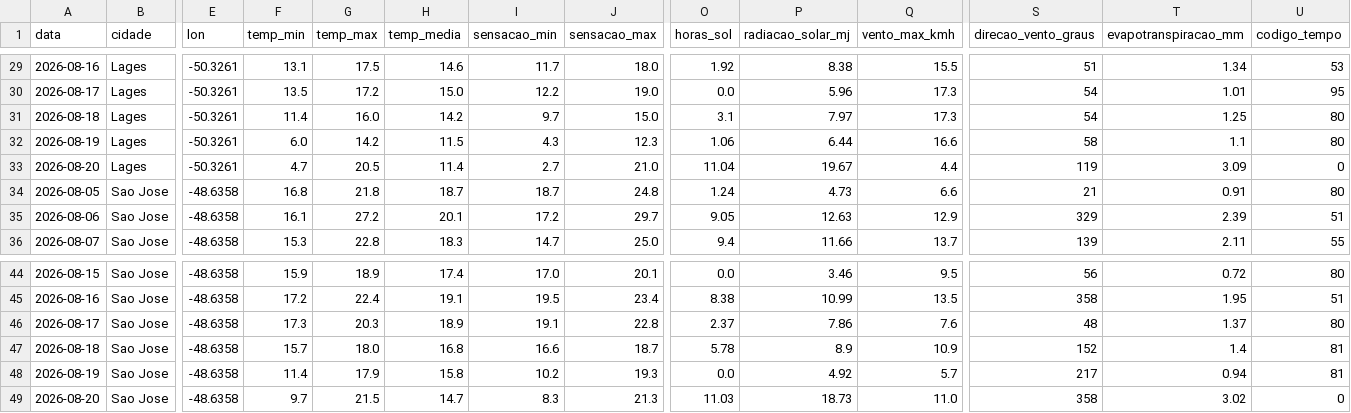
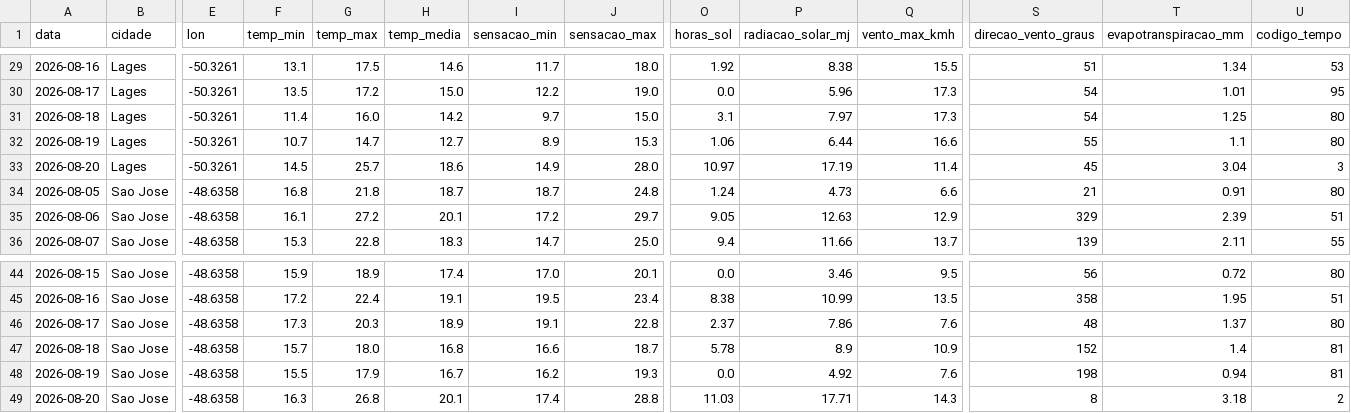
Before and after one commit to augluiz/vcz-site, a CSV file: ceasa_dashboard/dados/clima_sc_previsao.csv, drawn as a sheet; only a part is shown, gaps mark what is left out; the diff covers the shown part only; the diff names each change by its address in the sheet, - before the commit and + after, or states it on an @@ line.

```diff
--- a/ceasa_dashboard/dados/clima_sc_previsao.csv
+++ b/ceasa_dashboard/dados/clima_sc_previsao.csv
-F32 (temp_min): 6.0
+F32 (temp_min): 10.7
-G32 (temp_max): 14.2
+G32 (temp_max): 14.7
-H32 (temp_media): 11.5
+H32 (temp_media): 12.7
-I32 (sensacao_min): 4.3
+I32 (sensacao_min): 8.9
-J32 (sensacao_max): 12.3
+J32 (sensacao_max): 15.3
-S32 (direcao_vento_graus): 58
+S32 (direcao_vento_graus): 55
-F33 (temp_min): 4.7
+F33 (temp_min): 14.5
-G33 (temp_max): 20.5
+G33 (temp_max): 25.7
-H33 (temp_media): 11.4
+H33 (temp_media): 18.6
-I33 (sensacao_min): 2.7
+I33 (sensacao_min): 14.9
-J33 (sensacao_max): 21.0
+J33 (sensacao_max): 28.0
-O33 (horas_sol): 11.04
+O33 (horas_sol): 10.97
-P33 (radiacao_solar_mj): 19.67
+P33 (radiacao_solar_mj): 17.19
-Q33 (vento_max_kmh): 4.4
+Q33 (vento_max_kmh): 11.4
-S33 (direcao_vento_graus): 119
+S33 (direcao_vento_graus): 45
-T33 (evapotranspiracao_mm): 3.09
+T33 (evapotranspiracao_mm): 3.04
-U33 (codigo_tempo): 0
+U33 (codigo_tempo): 3
-F48 (temp_min): 11.4
+F48 (temp_min): 15.5
-H48 (temp_media): 15.8
+H48 (temp_media): 16.7
-I48 (sensacao_min): 10.2
+I48 (sensacao_min): 16.2
-Q48 (vento_max_kmh): 5.7
+Q48 (vento_max_kmh): 7.6
-S48 (direcao_vento_graus): 217
+S48 (direcao_vento_graus): 198
-F49 (temp_min): 9.7
+F49 (temp_min): 16.3
-G49 (temp_max): 21.5
+G49 (temp_max): 26.8
-H49 (temp_media): 14.7
+H49 (temp_media): 20.1
-I49 (sensacao_min): 8.3
+I49 (sensacao_min): 17.4
-J49 (sensacao_max): 21.3
+J49 (sensacao_max): 28.8
-P49 (radiacao_solar_mj): 18.73
+P49 (radiacao_solar_mj): 17.71
-Q49 (vento_max_kmh): 11.0
+Q49 (vento_max_kmh): 14.3
-S49 (direcao_vento_graus): 358
+S49 (direcao_vento_graus): 8
-T49 (evapotranspiracao_mm): 3.02
+T49 (evapotranspiracao_mm): 3.18
-U49 (codigo_tempo): 0
+U49 (codigo_tempo): 2
```
Also changed, not shown: 13 edited cells elsewhere in this file.
